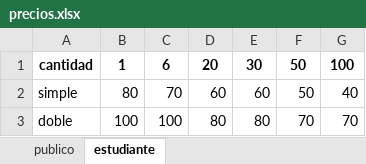
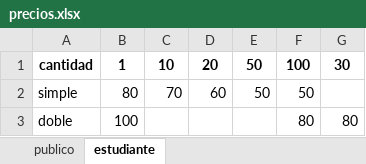
Before and after one commit to icufaa/LibreriaMagic, an Excel workbook: precios.xlsx, sheet estudiante, drawn as a sheet; values as stored, in another font and other column widths than the file's, no borders; removed rows and columns are numbered as before the commit, all else as after; the diff names each change by its address in the sheet, - before the commit and + after, or states it on an @@ line.

```diff
--- a/precios.xlsx (sheet estudiante)
+++ b/precios.xlsx (sheet estudiante)
-column E, rows 1-3: 30 | 60 | 80
+column F, rows 1-3: 100 | 50 | 80
-C1: 6
+C1: 10
-G1: 100
+G1: 30
-G2: 40
+G2: (empty)
-C3: 100
+C3: (empty)
-D3: 80
+D3: (empty)
-E3: 70
+E3: (empty)
-G3: 70
+G3: 80
```
Also changed, not shown: sheet publico, 2 other files.
